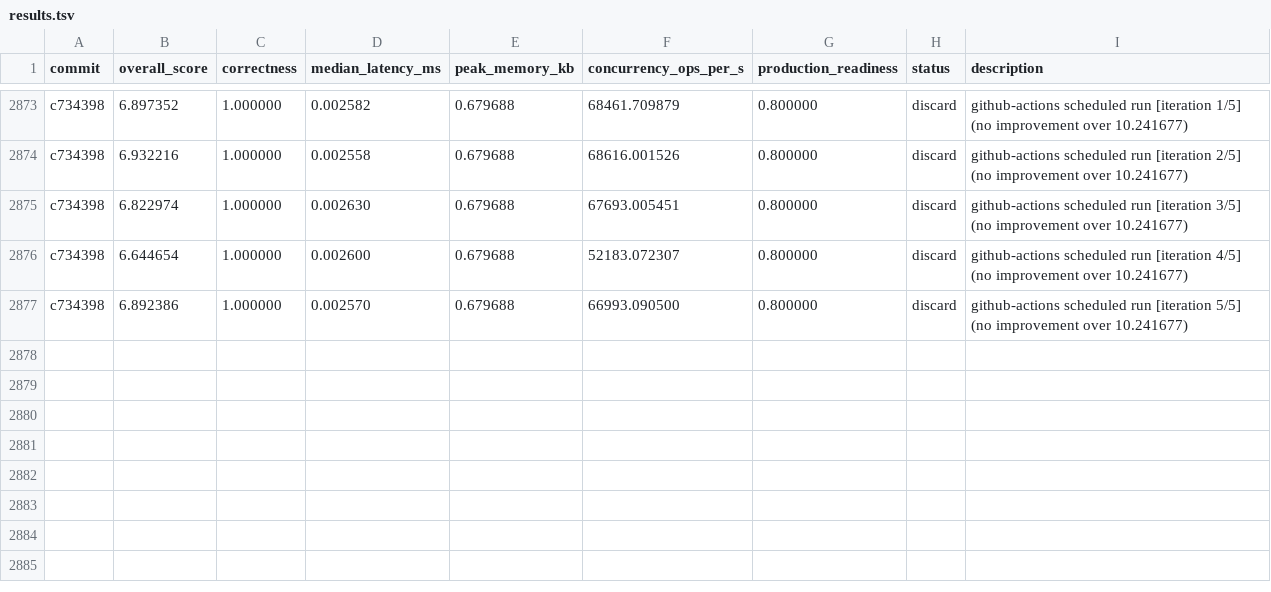
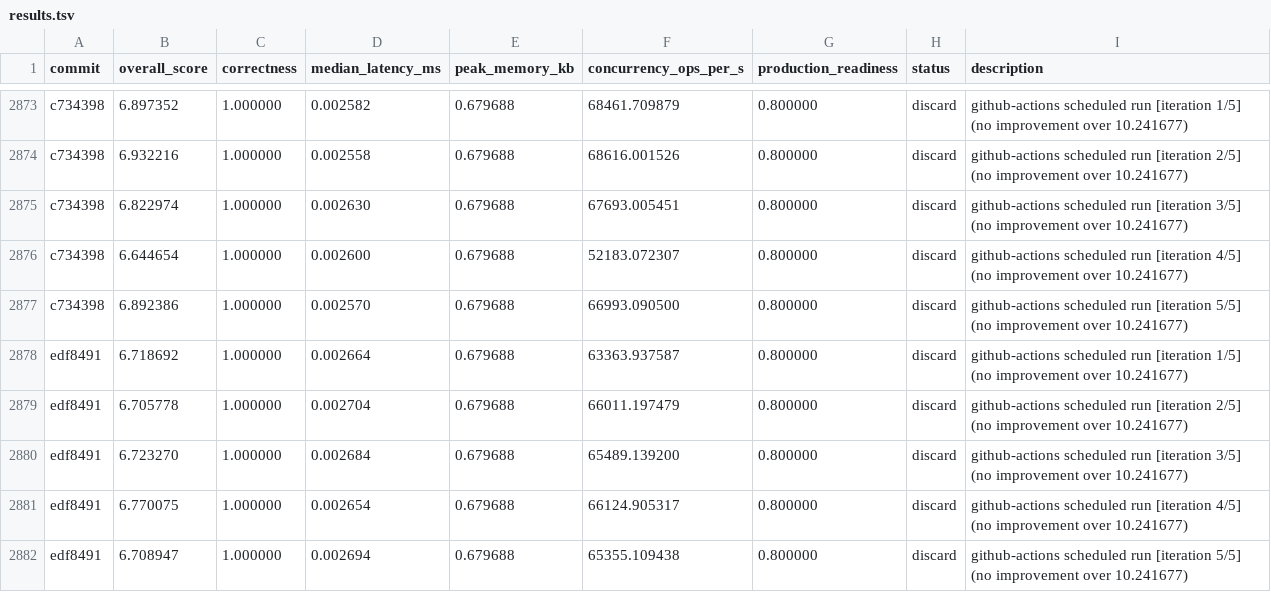
Before and after one commit to vneyman/autoresearch-function, a TSV file: .autoresearch/engineering/portfolio-return/results.tsv, drawn as a sheet; only a part is shown, gaps mark what is left out.

```diff
--- a/.autoresearch/engineering/portfolio-return/results.tsv
+++ b/.autoresearch/engineering/portfolio-return/results.tsv
@@ -2877 +2877,6 @@ c734398	6.644654	1.000000	0.002600	0.679688	52183.072307	0.800000	discard	github
 c734398	6.892386	1.000000	0.002570	0.679688	66993.090500	0.800000	discard	github-actions scheduled run [iteration 5/5] (no improvement over 10.241677)
+edf8491	6.718692	1.000000	0.002664	0.679688	63363.937587	0.800000	discard	github-actions scheduled run [iteration 1/5] (no improvement over 10.241677)
+edf8491	6.705778	1.000000	0.002704	0.679688	66011.197479	0.800000	discard	github-actions scheduled run [iteration 2/5] (no improvement over 10.241677)
+edf8491	6.723270	1.000000	0.002684	0.679688	65489.139200	0.800000	discard	github-actions scheduled run [iteration 3/5] (no improvement over 10.241677)
+edf8491	6.770075	1.000000	0.002654	0.679688	66124.905317	0.800000	discard	github-actions scheduled run [iteration 4/5] (no improvement over 10.241677)
+edf8491	6.708947	1.000000	0.002694	0.679688	65355.109438	0.800000	discard	github-actions scheduled run [iteration 5/5] (no improvement over 10.241677)
```
Also changed, not shown: 1 other file.
